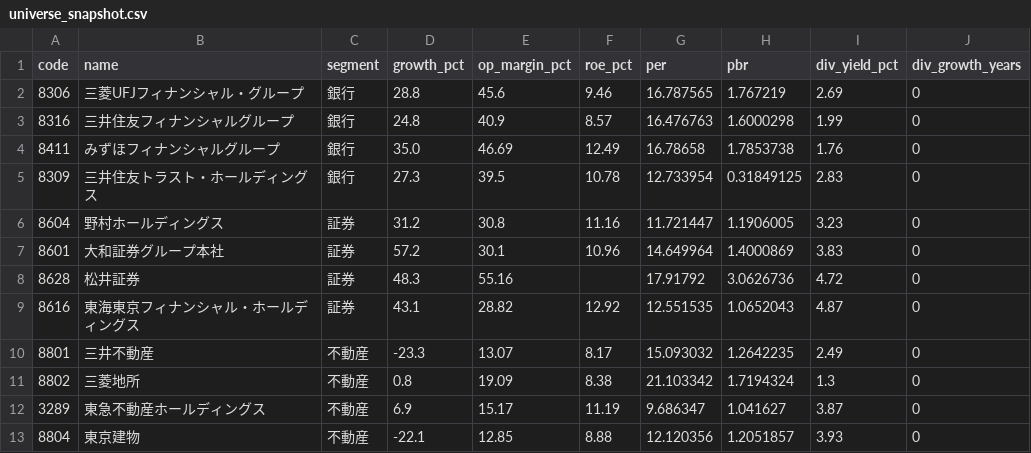
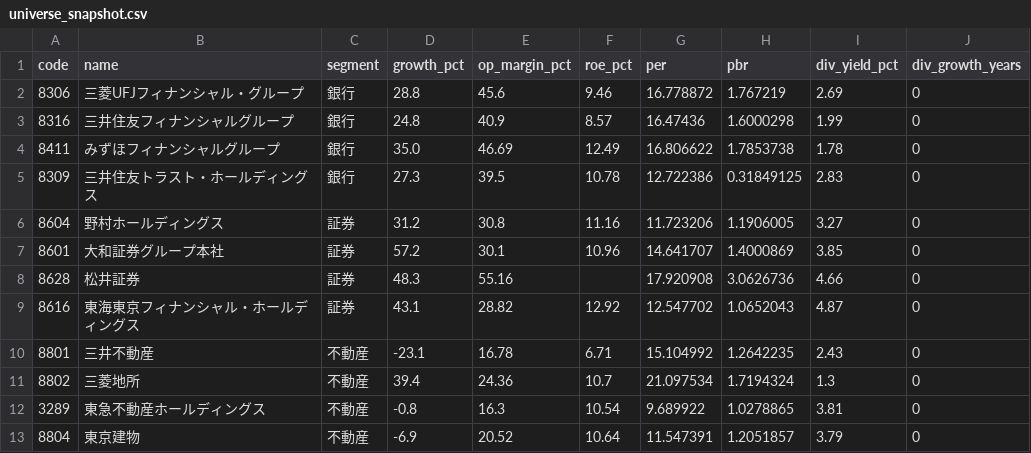
Before and after one commit to hkawkaw-ux/jp-stock-system, a CSV file: app/universe_snapshot.csv, drawn as a sheet; only a part is shown; the diff covers the shown part only; the diff names each change by its address in the sheet, - before the commit and + after, or states it on an @@ line.

```diff
--- a/app/universe_snapshot.csv
+++ b/app/universe_snapshot.csv
-G2 (per): 16.787565
+G2 (per): 16.778872
-G3 (per): 16.476763
+G3 (per): 16.47436
-G4 (per): 16.78658
+G4 (per): 16.806622
-I4 (div_yield_pct): 1.76
+I4 (div_yield_pct): 1.78
-G5 (per): 12.733954
+G5 (per): 12.722386
-G6 (per): 11.721447
+G6 (per): 11.723206
-I6 (div_yield_pct): 3.23
+I6 (div_yield_pct): 3.27
-G7 (per): 14.649964
+G7 (per): 14.641707
-I7 (div_yield_pct): 3.83
+I7 (div_yield_pct): 3.85
-G8 (per): 17.91792
+G8 (per): 17.920908
-I8 (div_yield_pct): 4.72
+I8 (div_yield_pct): 4.66
-G9 (per): 12.551535
+G9 (per): 12.547702
-D10 (growth_pct): -23.3
+D10 (growth_pct): -23.1
-E10 (op_margin_pct): 13.07
+E10 (op_margin_pct): 16.78
-F10 (roe_pct): 8.17
+F10 (roe_pct): 6.71
-G10 (per): 15.093032
+G10 (per): 15.104992
-I10 (div_yield_pct): 2.49
+I10 (div_yield_pct): 2.43
-D11 (growth_pct): 0.8
+D11 (growth_pct): 39.4
-E11 (op_margin_pct): 19.09
+E11 (op_margin_pct): 24.36
-F11 (roe_pct): 8.38
+F11 (roe_pct): 10.7
-G11 (per): 21.103342
+G11 (per): 21.097534
-D12 (growth_pct): 6.9
+D12 (growth_pct): -0.8
-E12 (op_margin_pct): 15.17
+E12 (op_margin_pct): 16.3
-F12 (roe_pct): 11.19
+F12 (roe_pct): 10.54
-G12 (per): 9.686347
+G12 (per): 9.689922
-H12 (pbr): 1.041627
+H12 (pbr): 1.0278865
-I12 (div_yield_pct): 3.87
+I12 (div_yield_pct): 3.81
-D13 (growth_pct): -22.1
+D13 (growth_pct): -6.9
-E13 (op_margin_pct): 12.85
+E13 (op_margin_pct): 20.52
-F13 (roe_pct): 8.88
+F13 (roe_pct): 10.64
-G13 (per): 12.120356
+G13 (per): 11.547391
-I13 (div_yield_pct): 3.93
+I13 (div_yield_pct): 3.79
```
Also changed, not shown: 32 edited cells elsewhere in this file, 2 other files.
